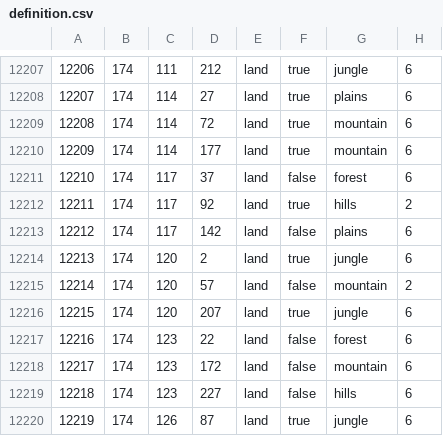
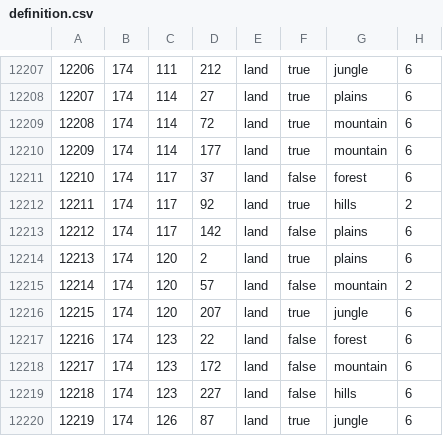
Before and after one commit to sdlpc1/World-War-Bruh-PMFU, a CSV file: map/definition.csv, drawn as a sheet; only a part is shown, gaps mark what is left out.

```diff
--- a/map/definition.csv
+++ b/map/definition.csv
@@ -12213,3 +12213,3 @@
 12212;174;117;142;land;false;plains;6
-12213;174;120;2;land;true;jungle;6
+12213;174;120;2;land;true;plains;6
 12214;174;120;57;land;false;mountain;2
```
Also changed, not shown: 6 other files.
